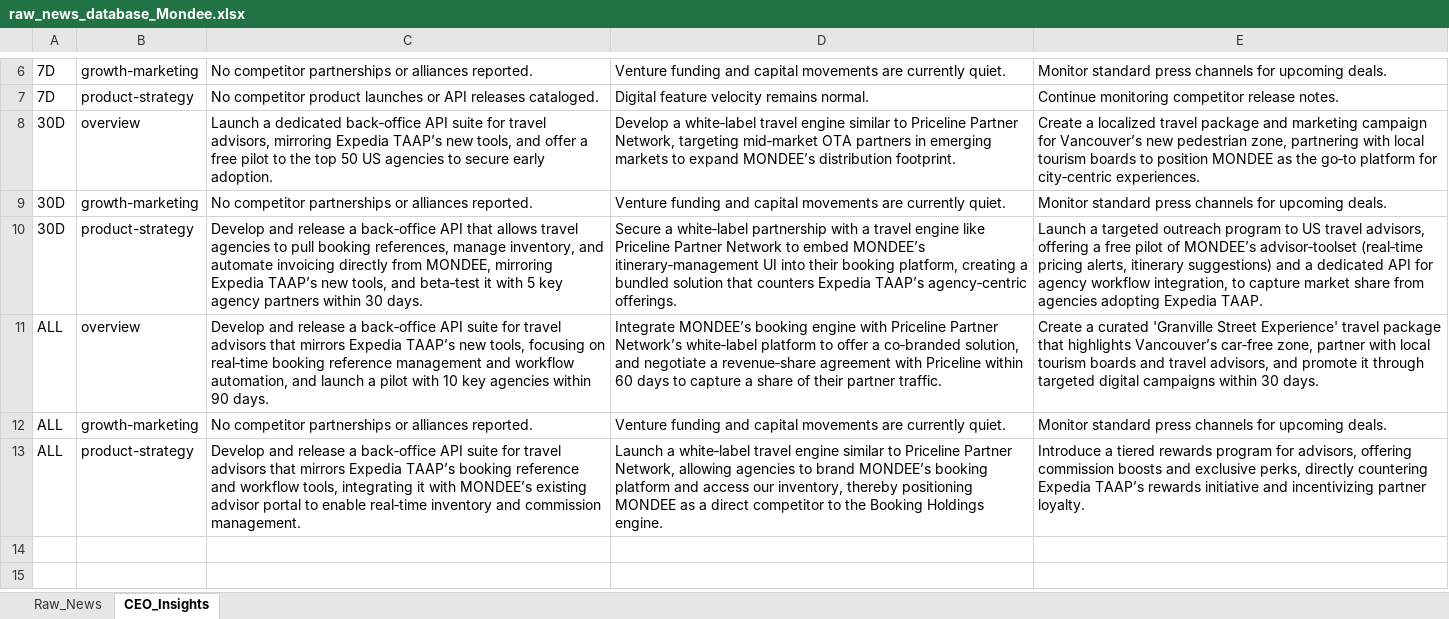
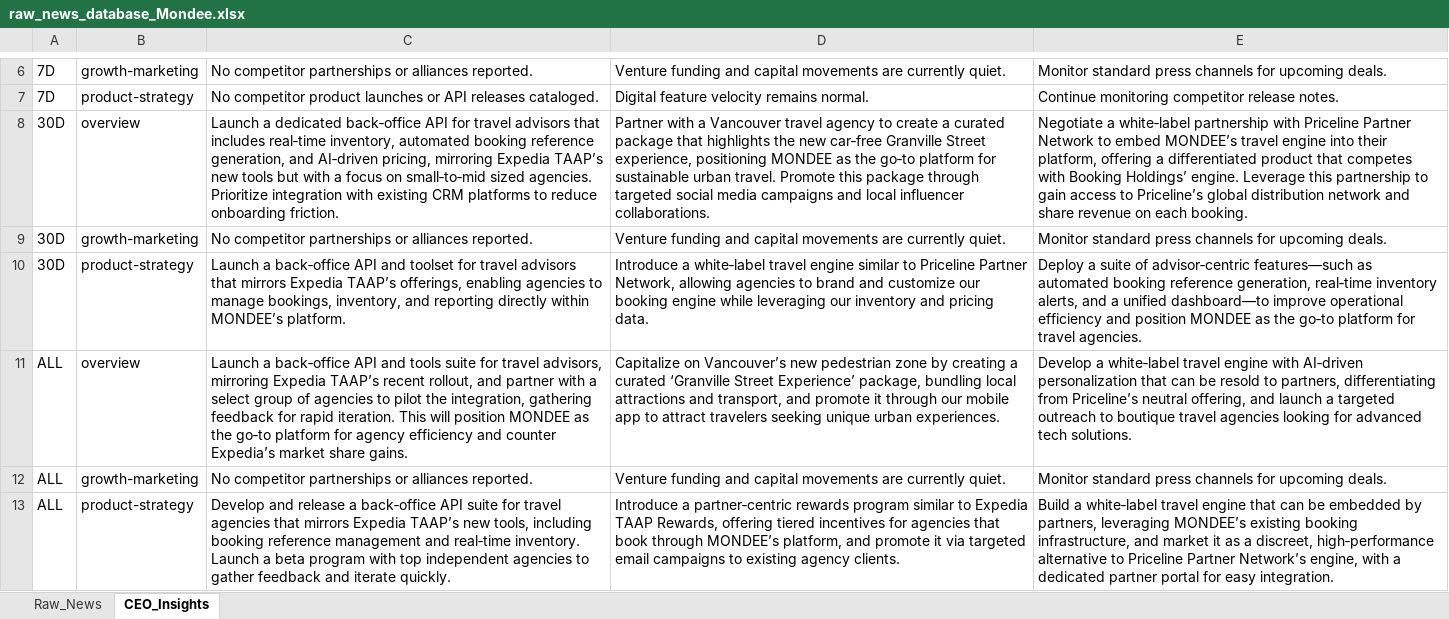
Before and after one commit to knirantar-Mondee/TabhiGroupDashboard_1, an Excel workbook: News_Dashboard/data/raw_news_database_Mondee.xlsx, sheet CEO_Insights, drawn as a sheet; only a part is shown, gaps mark what is left out; values as stored, in another font and other column widths than the file's, no borders; the diff names each change by its address in the sheet, - before the commit and + after, or states it on an @@ line.

```diff
--- a/News_Dashboard/data/raw_news_database_Mondee.xlsx (sheet CEO_Insights)
+++ b/News_Dashboard/data/raw_news_database_Mondee.xlsx (sheet CEO_Insights)
-C8: …back‑office API suite for travel advisors, mirroring Expedia TAAP’s new tools, and offer a free pilot to the top 50 US agencies to secure early adoption.
+C8: …back‑office API for travel advisors that includes real‑time inventory, automated booking reference generation, and AI‑driven pricing, mirroring Expedia TAAP’s new tools but with a focus on small‑to‑mid sized agencies. Prioritize integration with existing CRM platforms to reduce onboarding friction.
-D8: Develop a white‑label travel engine similar to Priceline Partner Network, targeting mid‑market OTA partners in emerging markets to expand MONDEE’s distribution footprint.
+D8: Partner with a Vancouver travel agency to create a curated package that highlights the new car‑free Granville Street experience, positioning MONDEE as the go‑to platform for sustainable urban travel. Promote this package through targeted social media campaigns and local influencer collaborations.
-E8: Create a localized travel package and marketing campaign for Vancouver’s new pedestrian zone, partnering with local tourism boards to position MONDEE as the go‑to platform for city‑centric experiences.
+E8: Negotiate a white‑label partnership with Priceline Partner Network to embed MONDEE’s travel engine into their platform, offering a differentiated product that competes with Booking Holdings’ engine. Leverage this partnership to gain access to Priceline’s global distribution network and share revenue on each booking.
-C10: Develop and release a back‑office API that allows travel agencies to pull booking references, manage inventory, and automate invoicing directly from MONDEE, mirroring Expedia TAAP’s new tools, and beta‑test it with 5 key agency partners within 30 days.
+C10: Launch a back‑office API and toolset for travel advisors that mirrors Expedia TAAP’s offerings, enabling agencies to manage bookings, inventory, and reporting directly within MONDEE’s platform.
-D10: Secure a white‑label partnership with a travel engine like Priceline Partner Network to embed MONDEE’s itinerary‑management UI into their booking platform, creating a bundled solution that counters Expedia TAAP’s agency‑centric offerings.
+D10: Introduce a white‑label travel engine similar to Priceline Partner Network, allowing agencies to brand and customize our booking engine while leveraging our inventory and pricing data.
-E10: Launch a targeted outreach program to US travel advisors, offering a free pilot of MONDEE’s advisor‑toolset (real‑time pricing alerts, itinerary suggestions) and a dedicated API for agency workflow integration, to capture market share from agencies adopting Expedia TAAP.
+E10: Deploy a suite of advisor‑centric features—such as automated booking reference generation, real‑time inventory alerts, and a unified dashboard—to improve operational efficiency and position MONDEE as the go‑to platform for travel agencies.
-C11: Develop and release a back‑office API suite for travel advisors that mirrors Expedia TAAP’s new tools, focusing on real‑time booking reference management and workflow automation, and launch a pilot with 10 key agencies within 90 days.
+C11: Launch a back‑office API and tools suite for travel advisors, mirroring Expedia TAAP’s recent rollout, and partner with a select group of agencies to pilot the integration, gathering feedback for rapid iteration. This will position MONDEE as the go‑to platform for agency efficiency and counter Expedia’s market share gains.
-D11: Integrate MONDEE’s booking engine with Priceline Partner Network’s white‑label platform to offer a co‑branded solution, and negotiate a revenue‑share agreement with Priceline within 60 days to capture a share of their partner traffic.
+D11: Capitalize on Vancouver’s new pedestrian zone by creating a curated ‘Granville Street Experience’ package, bundling local attractions and transport, and promote it through our mobile app to attract travelers seeking unique urban experiences.
-E11: Create a curated 'Granville Street Experience' travel package that highlights Vancouver’s car‑free zone, partner with local tourism boards and travel advisors, and promote it through targeted digital campaigns within 30 days.
+E11: Develop a white‑label travel engine with AI‑driven personalization that can be resold to partners, differentiating from Priceline’s neutral offering, and launch a targeted outreach to boutique travel agencies looking for advanced tech solutions.
-C13: …for travel advisors that mirrors Expedia TAAP’s booking reference and workflow tools, integrating it with MONDEE’s existing advisor portal to enable real‑time inventory and commission management.
+C13: …for travel agencies that mirrors Expedia TAAP’s new tools, including booking reference management and real‑time inventory. Launch a beta program with top independent agencies to gather feedback and iterate quickly.
-D13: Launch a white‑label travel engine similar to Priceline Partner Network, allowing agencies to brand MONDEE’s booking platform and access our inventory, thereby positioning MONDEE as a direct competitor to the Booking Holdings engine.
+D13: Introduce a partner‑centric rewards program similar to Expedia TAAP Rewards, offering tiered incentives for agencies that book through MONDEE’s platform, and promote it via targeted email campaigns to existing agency clients.
-E13: Introduce a tiered rewards program for advisors, offering commission boosts and exclusive perks, directly countering Expedia TAAP’s rewards initiative and incentivizing partner loyalty.
+E13: Build a white‑label travel engine that can be embedded by partners, leveraging MONDEE’s existing booking infrastructure, and market it as a discreet, high‑performance alternative to Priceline Partner Network’s engine, with a dedicated partner portal for easy integration.
```
Also changed, not shown: News_Dashboard/data/raw_news_database_Miraee.xlsx, News_Intelligence/output/raw_news_database_Miraee.xlsx, 3 other files.
